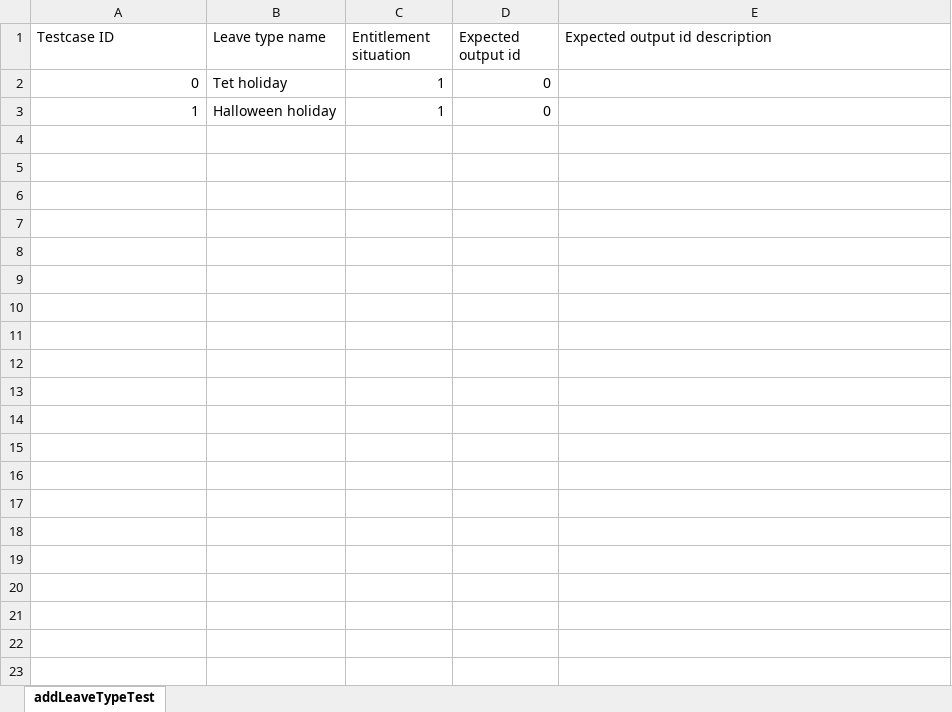
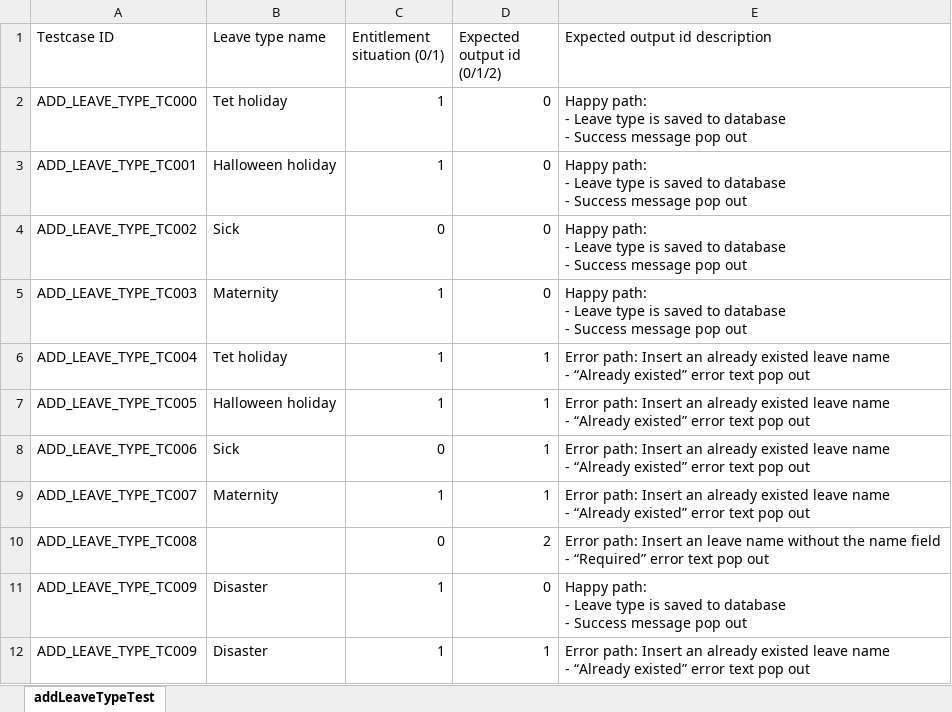
Before and after one commit to nhatdang2604/CSC13003, an Excel workbook: AutomationTesting/target/classes/dataset.xlsx, sheet addLeaveTypeTest, drawn as a sheet; values as stored, in another font and other column widths than the file's, no borders; ↵ is a line break in a cell; the diff names each change by its address in the sheet, - before the commit and + after, or states it on an @@ line.

Commit message:
Finish testing the Add Leave Type feature

```diff
--- a/AutomationTesting/target/classes/dataset.xlsx (sheet addLeaveTypeTest)
+++ b/AutomationTesting/target/classes/dataset.xlsx (sheet addLeaveTypeTest)
-C1: Entitlement situation
+C1: Entitlement situation (0/1)
-D1: Expected output id
+D1: Expected output id (0/1/2)
-A2 (Testcase ID): 0
+A2 (Testcase ID): ADD_LEAVE_TYPE_TC000
-E2:E3 (Expected output id description): (empty)
+E2:E3 (Expected output id description): Happy path: ↵ - Leave type is saved to database ↵ - Success message pop out
-A3 (Testcase ID): 1
+A3 (Testcase ID): ADD_LEAVE_TYPE_TC001
+row 4: ADD_LEAVE_TYPE_TC002 | Sick | 0 | 0 | Happy path: ↵ - Leave type is saved to database ↵ - Success message pop out
+row 5: ADD_LEAVE_TYPE_TC003 | Maternity | 1 | 0 | Happy path: ↵ - Leave type is saved to database ↵ - Success message pop out
+row 6: ADD_LEAVE_TYPE_TC004 | Tet holiday | 1 | 1 | Error path: Insert an already existed leave name ↵ - “Already existed” error text pop out
+row 7: ADD_LEAVE_TYPE_TC005 | Halloween holiday | 1 | 1 | Error path: Insert an already existed leave name ↵ - “Already existed” error text pop out
+row 8: ADD_LEAVE_TYPE_TC006 | Sick | 0 | 1 | Error path: Insert an already existed leave name ↵ - “Already existed” error text pop out
+row 9: ADD_LEAVE_TYPE_TC007 | Maternity | 1 | 1 | Error path: Insert an already existed leave name ↵ - “Already existed” error text pop out
+row 10: ADD_LEAVE_TYPE_TC008 |  | 0 | 2 | Error path: Insert an leave name without the name field ↵ - “Required” error text pop out
+row 11: ADD_LEAVE_TYPE_TC009 | Disaster | 1 | 0 | Happy path: ↵ - Leave type is saved to database ↵ - Success message pop out
+row 12: ADD_LEAVE_TYPE_TC009 | Disaster | 1 | 1 | Error path: Insert an already existed leave name ↵ - “Already existed” error text pop out
```
Also changed, not shown: 8 other files.
